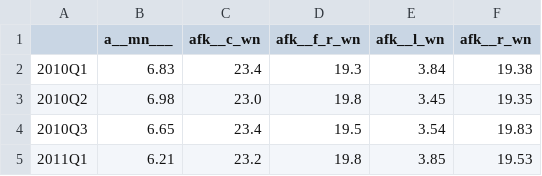
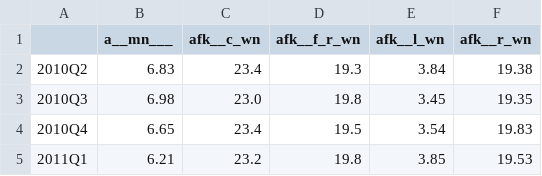
Before and after one commit to timemod/regts, a CSV file: pkg/vignettes/test.csv, drawn as a sheet.

Commit message:
Parameter strict introduced for read_ts_xlsx and read_ts_csv. By default strict = TRUE, the period must be complete. Otherwise data are filled in with NA for missing periods. Tests and vignette are also updated.

```diff
--- a/pkg/vignettes/test.csv
+++ b/pkg/vignettes/test.csv
@@ -1,5 +1,5 @@
       ,a__mn___,afk__c_wn,afk__f_r_wn,afk__l_wn,afk__r_wn
-2010Q1,    6.83,    23.4,        19.3,     3.84,    19.38
-2010Q2,    6.98,    23.0,        19.8,     3.45,    19.35
-2010Q3,    6.65,    23.4,        19.5,     3.54,    19.83
+2010Q2,    6.83,    23.4,        19.3,     3.84,    19.38
+2010Q3,    6.98,    23.0,        19.8,     3.45,    19.35
+2010Q4,    6.65,    23.4,        19.5,     3.54,    19.83
 2011Q1,    6.21,    23.2,        19.8,     3.85,    19.53
```
Also changed, not shown: 15 other files.
